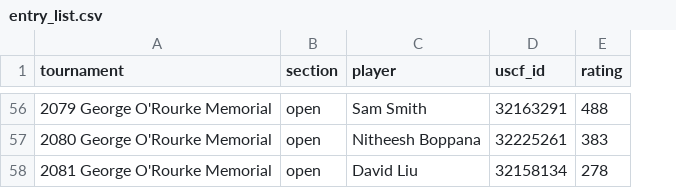
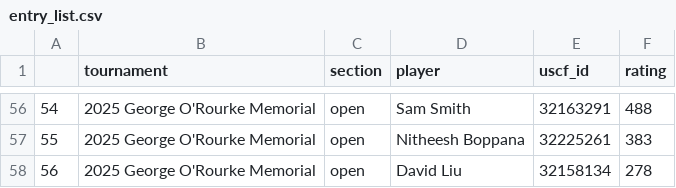
Before and after one commit to DinoLala/wcc-chess-events, a CSV file: app/data/tournaments/current_tournament/entry_list.csv, drawn as a sheet; only a part is shown, gaps mark what is left out; addresses are those after the commit; the diff covers the shown part only; the diff names each change by its address in the sheet, - before the commit and + after, or states it on an @@ line.

```diff
--- a/app/data/tournaments/current_tournament/entry_list.csv
+++ b/app/data/tournaments/current_tournament/entry_list.csv
+column A, rows 56-58: 54 | 55 | 56
-B56 (tournament): 2079 George O'Rourke Memorial
+B56 (tournament): 2025 George O'Rourke Memorial
-B57 (tournament): 2080 George O'Rourke Memorial
+B57 (tournament): 2025 George O'Rourke Memorial
-B58 (tournament): 2081 George O'Rourke Memorial
+B58 (tournament): 2025 George O'Rourke Memorial
```
Also changed, not shown: 53 edited cells elsewhere in this file, 2 other files.
